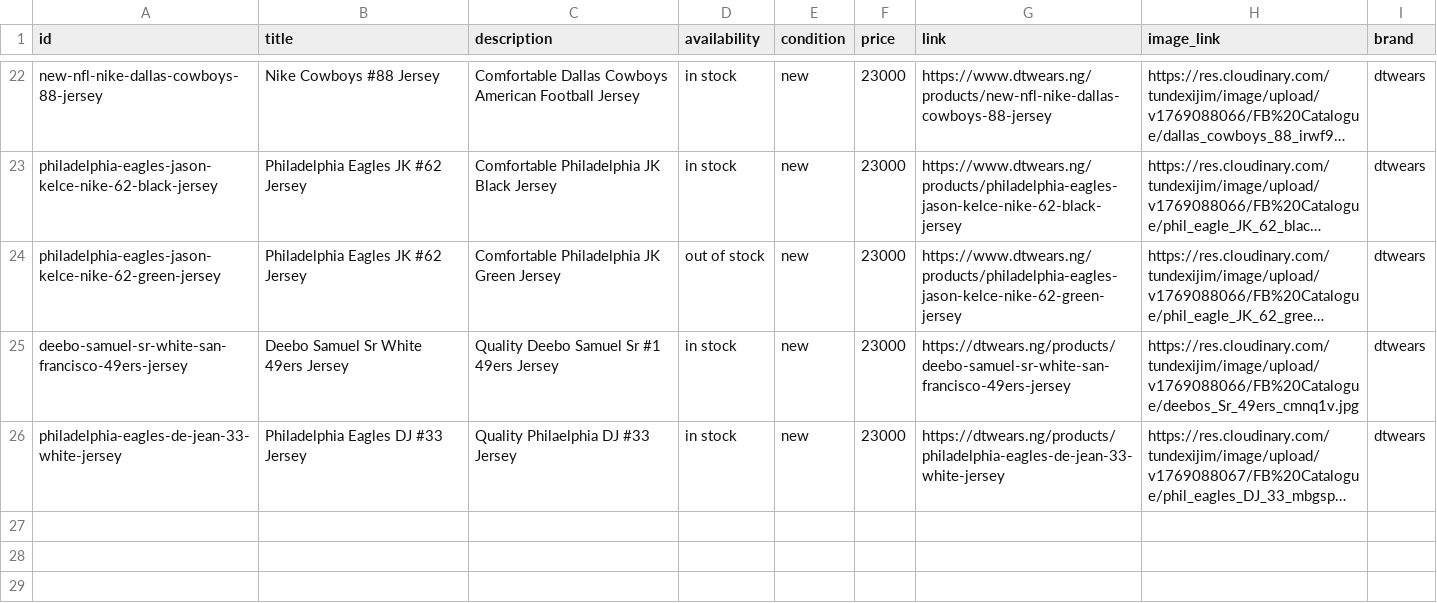
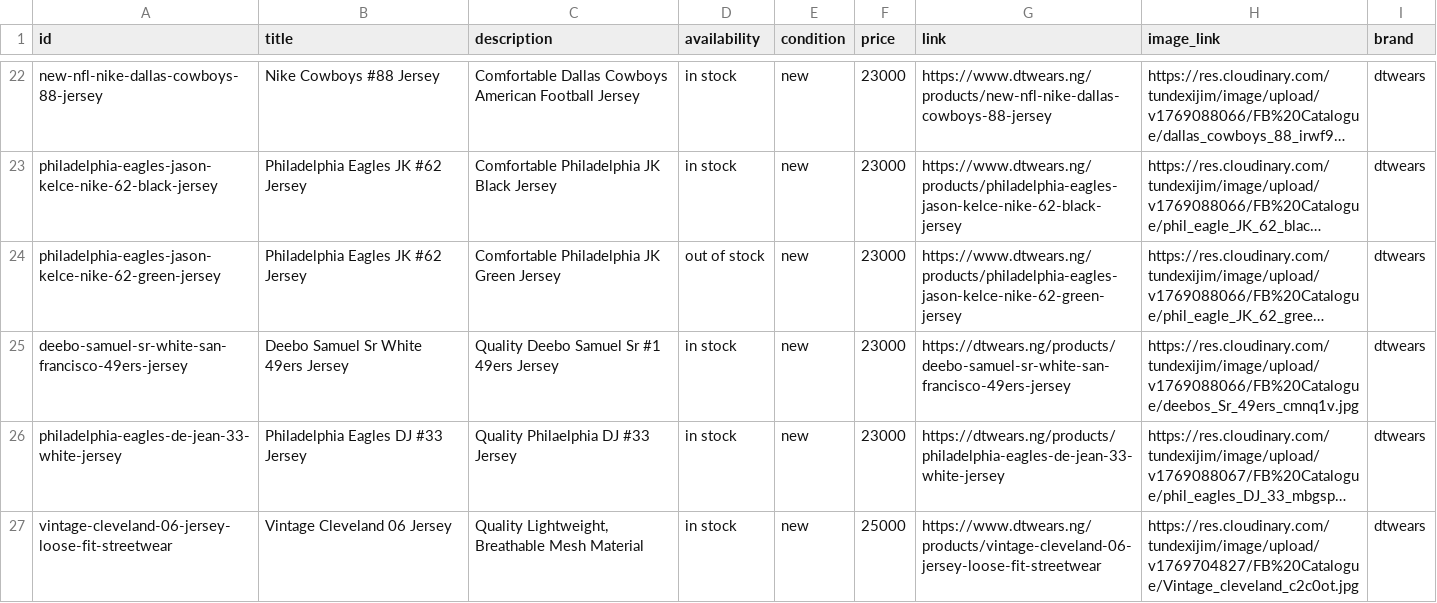
Before and after one commit to tundexijim/sneakers-store, a CSV file: public/Catalogue.csv, drawn as a sheet; only a part is shown, gaps mark what is left out; long unchanged cells end in …; the diff names each change by its address in the sheet, - before the commit and + after, or states it on an @@ line.

Commit message:
catalog

```diff
--- a/public/Catalogue.csv
+++ b/public/Catalogue.csv
+row 27: vintage-cleveland-06-jersey-loose-fit-streetwear | Vintage Cleveland 06 Jersey | Quality Lightweight, Breathable Mesh Material | in stock | new | 25000 | https://www.dtwears.ng/products/vintage-cleveland-06-jersey-loose-fit-streetwear | https://res.cloudinary.com/tundexijim/image/upload/v1769704827/FB%20Catalogue/Vintage_cleveland_c2c0ot.jpg | dtwears
```
